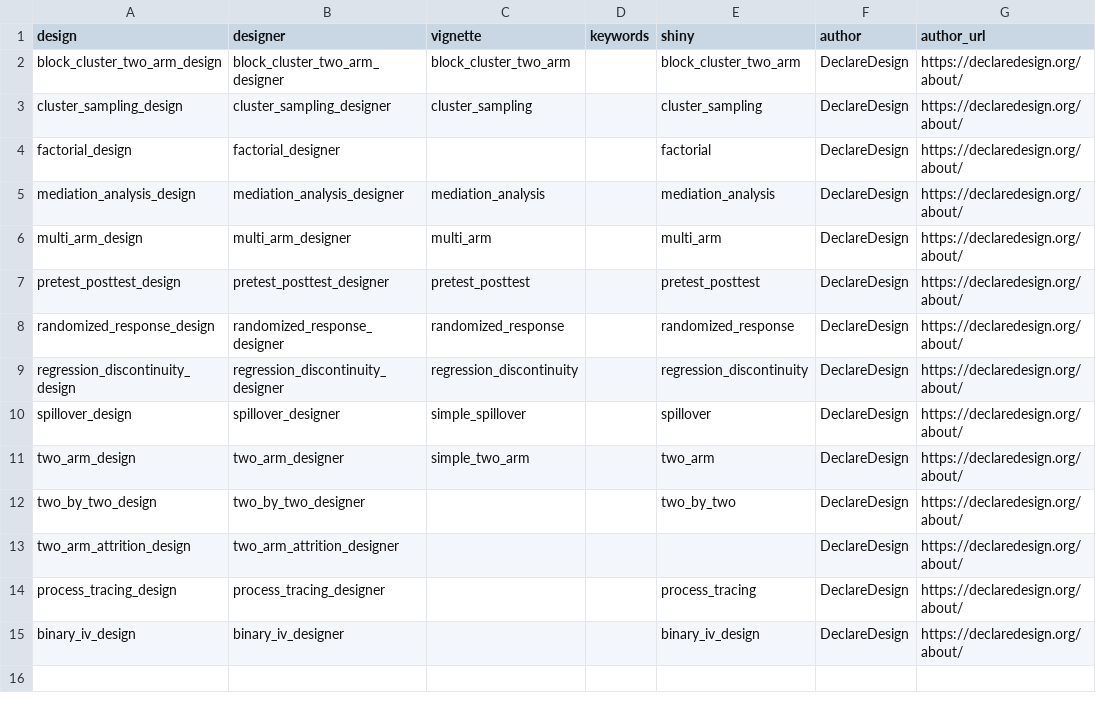
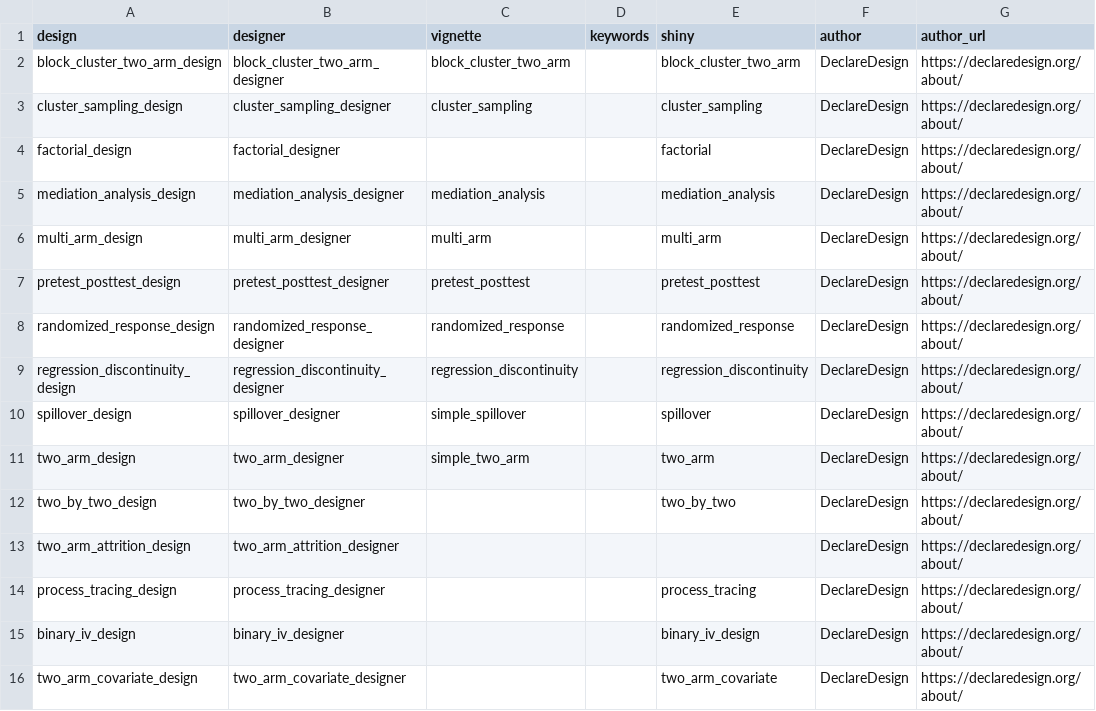
Before and after one commit to DeclareDesign/DesignLibrary, a CSV file: inst/extdata/overview.csv, drawn as a sheet.

Commit message:
Update overview table so tests pass
- please remember to make sure check() is passing

```diff
--- a/inst/extdata/overview.csv
+++ b/inst/extdata/overview.csv
@@ -15 +15,2 @@ process_tracing_design,process_tracing_designer,,,process_tracing,DeclareDesign,
 binary_iv_design,binary_iv_designer,,,binary_iv_design,DeclareDesign,https://declaredesign.org/about/
+two_arm_covariate_design,two_arm_covariate_designer,,,two_arm_covariate,DeclareDesign,https://declaredesign.org/about/
```
